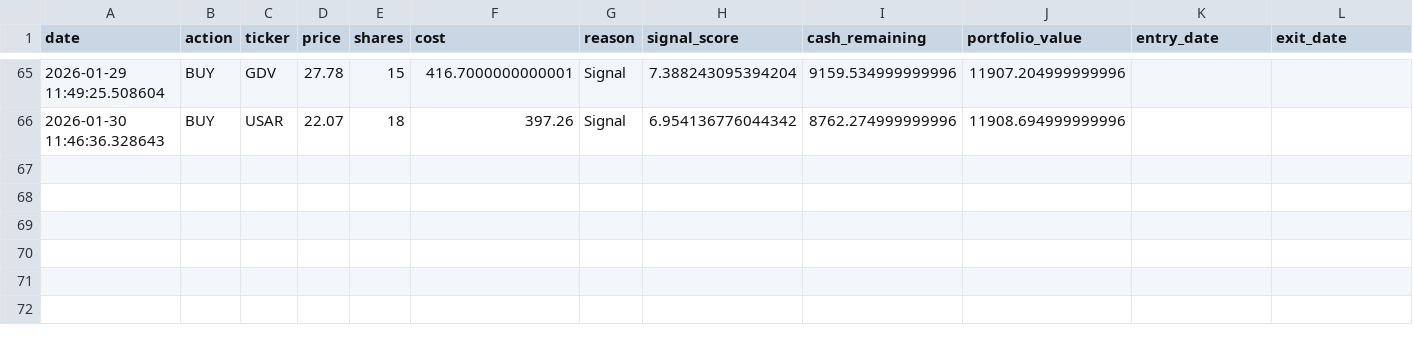
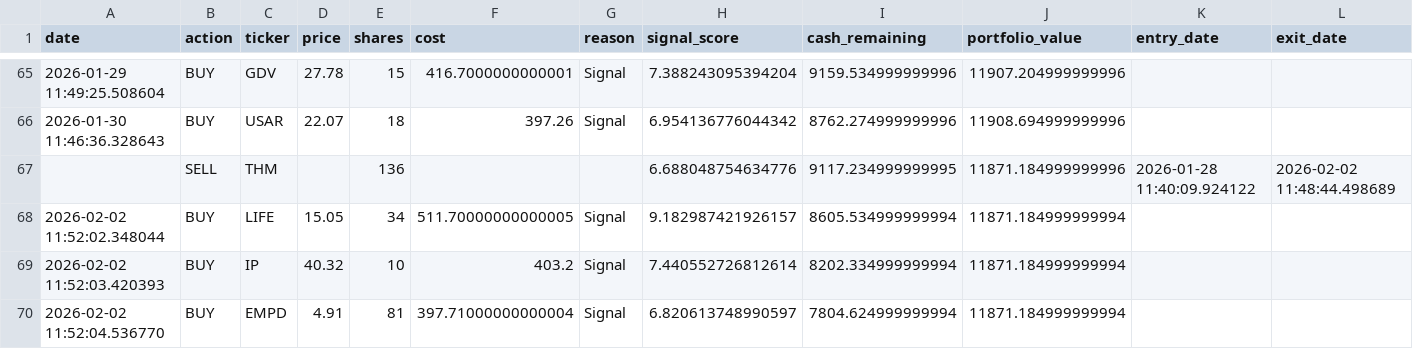
Before and after one commit to Samie-mirghani/insider-cluster-watch, a CSV file: data/paper_trades.csv, drawn as a sheet; only a part is shown, gaps mark what is left out; rows hold the shown columns only; the diff names each change by its address in the sheet, - before the commit and + after, or states it on an @@ line.

```diff
--- a/data/paper_trades.csv
+++ b/data/paper_trades.csv
+row 67:  | SELL | THM |  | 136 |  |  | 6.688048754634776 | 9117.234999999995 | 11871.184999999996 | 2026-01-28 11:40:09.924122 | 2026-02-02 11:48:44.498689
+row 68: 2026-02-02 11:52:02.348044 | BUY | LIFE | 15.05 | 34 | 511.70000000000005 | Signal | 9.182987421926157 | 8605.534999999994 | 11871.184999999994
+row 69: 2026-02-02 11:52:03.420393 | BUY | IP | 40.32 | 10 | 403.2 | Signal | 7.440552726812614 | 8202.334999999994 | 11871.184999999994
+row 70: 2026-02-02 11:52:04.536770 | BUY | EMPD | 4.91 | 81 | 397.71000000000004 | Signal | 6.820613748990597 | 7804.624999999994 | 11871.184999999994
```
Also changed, not shown: data/signals_history.csv, 12 other files.
